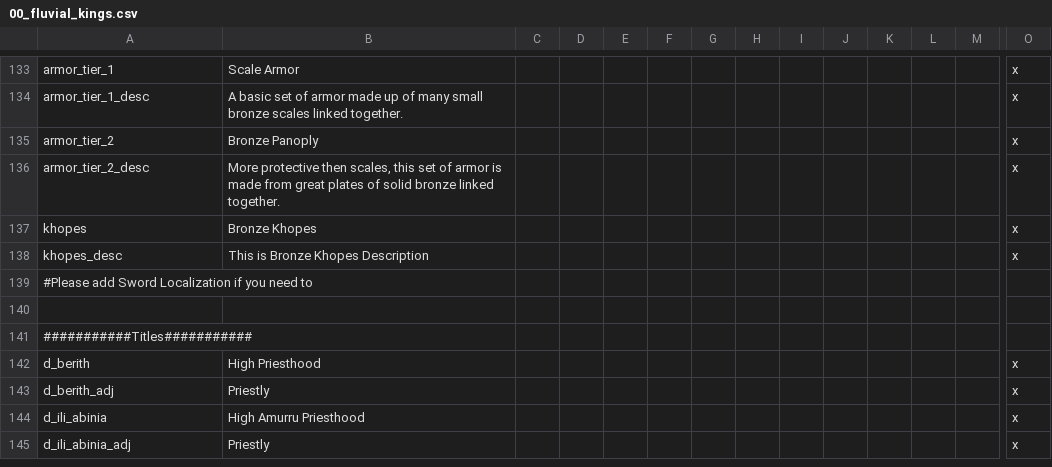
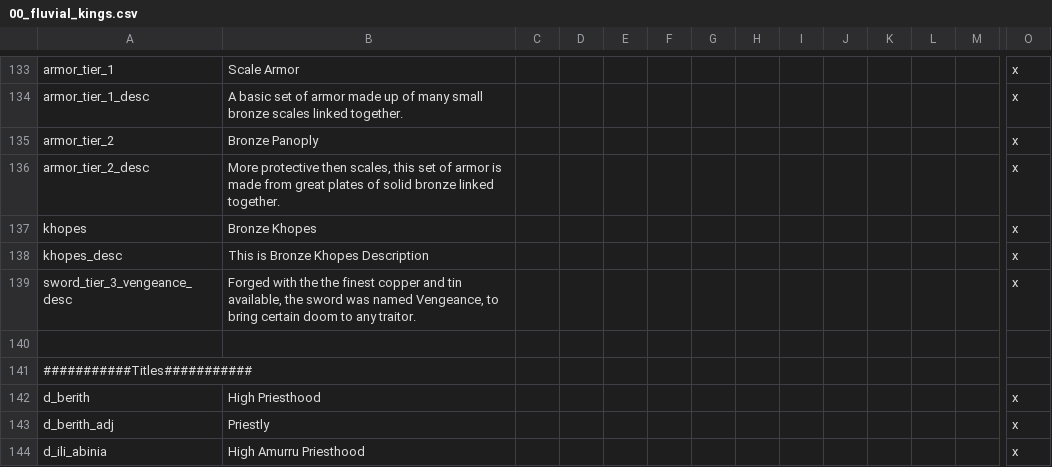
Before and after one commit to Conramagne/Bronze-Age-Mod, a CSV file: Fluvial Kings/localisation/00_fluvial_kings.csv, drawn as a sheet; only a part is shown, gaps mark what is left out; the shorter side is filled out with more unchanged rows; removed rows and columns are numbered as before the commit, all else as after; rows hold the shown columns only; the diff names each change by its address in the sheet, - before the commit and + after, or states it on an @@ line.

```diff
--- a/Fluvial Kings/localisation/00_fluvial_kings.csv
+++ b/Fluvial Kings/localisation/00_fluvial_kings.csv
-row 139: #Please add Sword Localization if you need to
+row 139: sword_tier_3_vengeance_desc | Forged with the the finest copper and tin available, the sword was named Vengeance, to bring certain doom to any traitor. |  |  |  |  |  |  |  |  |  |  |  | x
```
Also changed, not shown: 4 other files.
